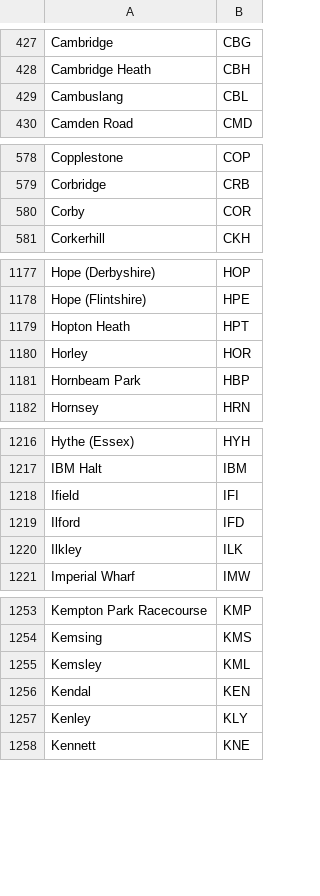
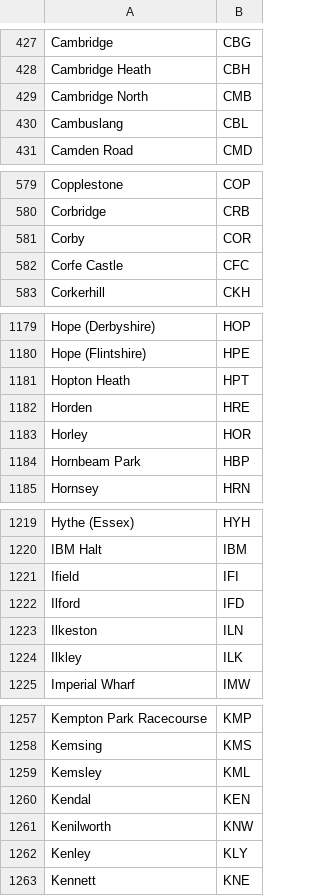
Before and after one commit to baeuchle/ds100bot, a CSV file: sources/orte_uk_crs.csv, drawn as a sheet; only a part is shown, gaps mark what is left out; the diff covers the shown part only; the diff names each change by its address in the sheet, - before the commit and + after, or states it on an @@ line.

Commit message:
UPDATE uk_crs
CHANGELOG updated data list uk_crs via @kyle_travels17 (now includes #UK:RRN)

```diff
--- a/sources/orte_uk_crs.csv
+++ b/sources/orte_uk_crs.csv
+row 429: Cambridge North | CMB
+row 582: Corfe Castle | CFC
+row 1182: Horden | HRE
+row 1223: Ilkeston | ILN
+row 1261: Kenilworth | KNW
```
Also changed, not shown: 6 added rows and 1 removed row elsewhere in this file.
